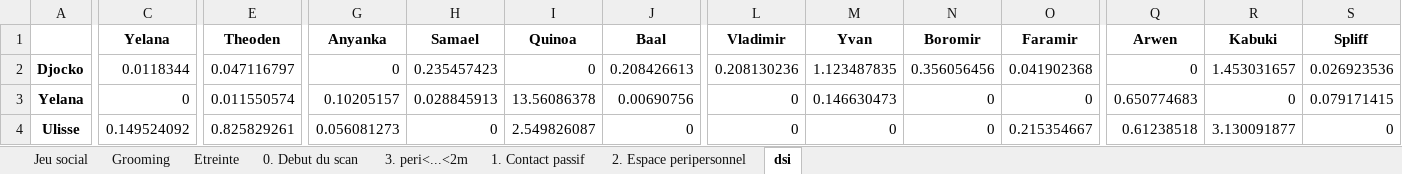
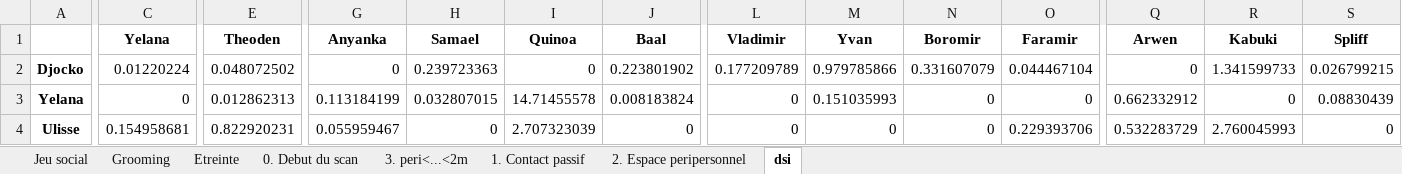
Before and after one commit to ArnaudM22/PSNA_DEV, an Excel workbook: Data/layers/layers_rhesus_2022.xlsx, sheet dsi, drawn as a sheet; only a part is shown, gaps mark what is left out; values as stored, in another font and other column widths than the file's, no borders; the diff covers the shown part only; the diff names each change by its address in the sheet, - before the commit and + after, or states it on an @@ line.

```diff
--- a/Data/layers/layers_rhesus_2022.xlsx (sheet dsi)
+++ b/Data/layers/layers_rhesus_2022.xlsx (sheet dsi)
-C2 (Yelana): 0.0118344
+C2 (Yelana): 0.01220224
-E2 (Theoden): 0.047116797
+E2 (Theoden): 0.048072502
-H2 (Samael): 0.235457423
+H2 (Samael): 0.239723363
-J2 (Baal): 0.208426613
+J2 (Baal): 0.223801902
-L2 (Vladimir): 0.208130236
+L2 (Vladimir): 0.177209789
-M2 (Yvan): 1.123487835
+M2 (Yvan): 0.979785866
-N2 (Boromir): 0.356056456
+N2 (Boromir): 0.331607079
-O2 (Faramir): 0.041902368
+O2 (Faramir): 0.044467104
-R2 (Kabuki): 1.453031657
+R2 (Kabuki): 1.341599733
-S2 (Spliff): 0.026923536
+S2 (Spliff): 0.026799215
-E3 (Theoden): 0.011550574
+E3 (Theoden): 0.012862313
-G3 (Anyanka): 0.10205157
+G3 (Anyanka): 0.113184199
-H3 (Samael): 0.028845913
+H3 (Samael): 0.032807015
-I3 (Quinoa): 13.56086378
+I3 (Quinoa): 14.71455578
-J3 (Baal): 0.00690756
+J3 (Baal): 0.008183824
-M3 (Yvan): 0.146630473
+M3 (Yvan): 0.151035993
-Q3 (Arwen): 0.650774683
+Q3 (Arwen): 0.662332912
-S3 (Spliff): 0.079171415
+S3 (Spliff): 0.08830439
-C4 (Yelana): 0.149524092
+C4 (Yelana): 0.154958681
-E4 (Theoden): 0.825829261
+E4 (Theoden): 0.822920231
-G4 (Anyanka): 0.056081273
+G4 (Anyanka): 0.055959467
-I4 (Quinoa): 2.549826087
+I4 (Quinoa): 2.707323039
-O4 (Faramir): 0.215354667
+O4 (Faramir): 0.229393706
-Q4 (Arwen): 0.61238518
+Q4 (Arwen): 0.532283729
-R4 (Kabuki): 3.130091877
+R4 (Kabuki): 2.760045993
```
Also changed, not shown: 145 edited cells elsewhere in this sheet, sheet Jeu social, sheet Grooming, sheet Etreinte, Data/description/summary_rhesus_2021.xlsx, Data/description/summary_rhesus_2022.xlsx, 16 other files.
